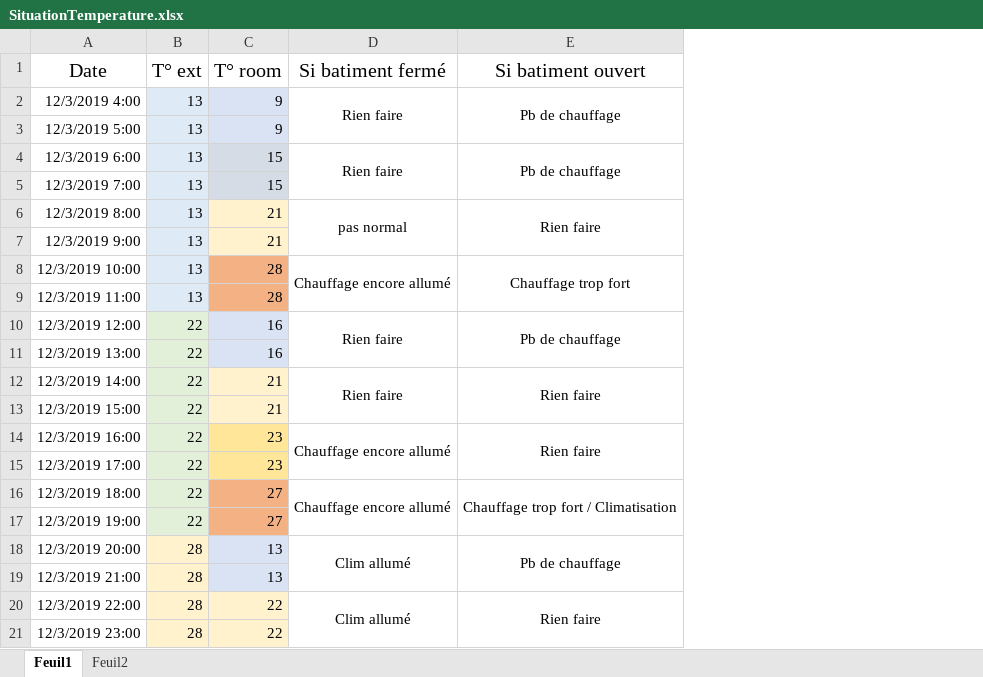
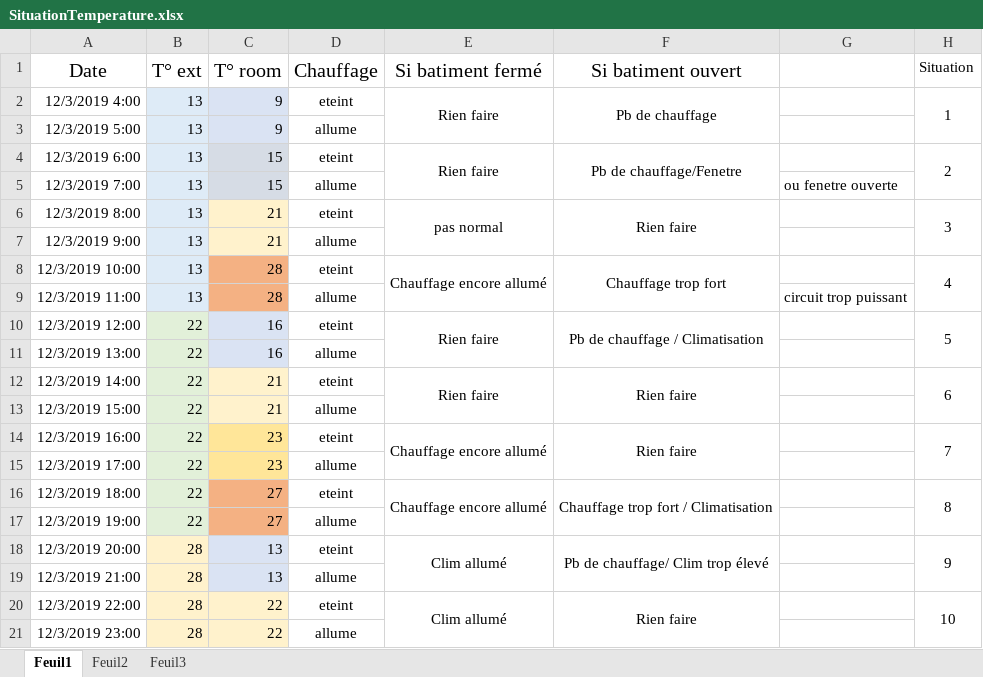
Before and after one commit to EliasAras/PFE2021, an Excel workbook: SituationTemperature.xlsx, sheet Feuil1, drawn as a sheet; only a part is shown; values as stored, in another font and other column widths than the file's, no borders; charts and pictures and conditional formats not drawn; addresses are those after the commit; the diff names each change by its address in the sheet, - before the commit and + after, or states it on an @@ line.

```diff
--- a/SituationTemperature.xlsx (sheet Feuil1)
+++ b/SituationTemperature.xlsx (sheet Feuil1)
+sheet tab: Feuil3
+column D (Chauffage), rows 2-21: eteint | allume | eteint | allume | eteint | allume | eteint | allume | eteint | allume | eteint | allume | eteint | allume | eteint | allume | eteint | allume | eteint | allume
+column G, rows 5-9: ou fenetre ouverte |  |  |  | circuit trop puissant
+column H (Situation), rows 2-20: 1 |  | 2 |  | 3 |  | 4 |  | 5 |  | 6 |  | 7 |  | 8 |  | 9 |  | 10
-F4 (Si batiment ouvert): Pb de chauffage
+F4 (Si batiment ouvert): Pb de chauffage/Fenetre
-F10 (Si batiment ouvert): Pb de chauffage
+F10 (Si batiment ouvert): Pb de chauffage / Climatisation
-F18 (Si batiment ouvert): Pb de chauffage
+F18 (Si batiment ouvert): Pb de chauffage/ Clim trop élevé
```
Also changed, not shown: charts or pictures, 2 other files.
